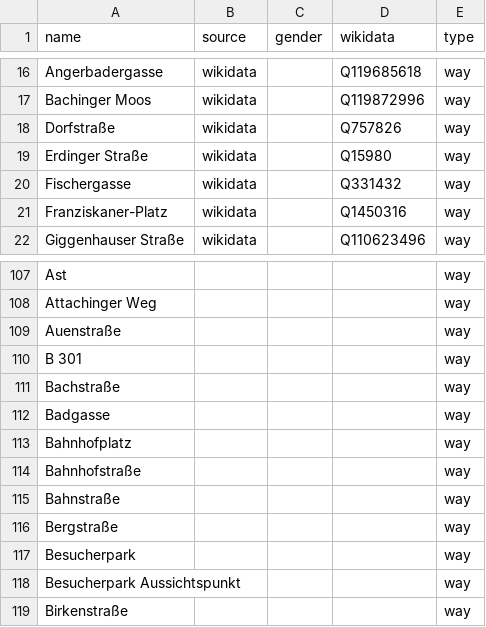
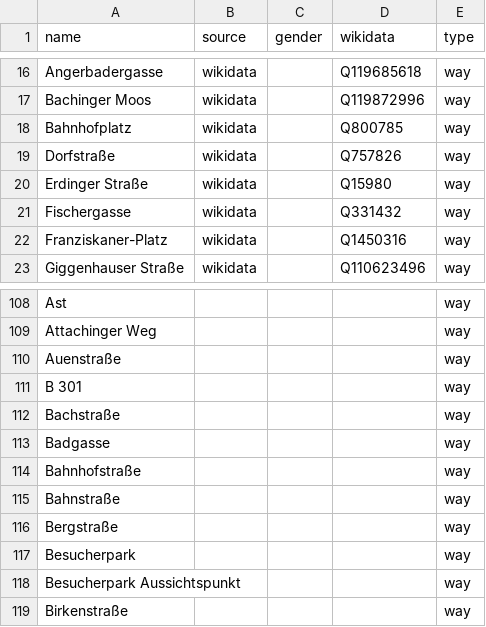
Before and after one commit to EqualStreetNames/equalstreetnames-freising, a CSV file: data/other.csv, drawn as a sheet; only a part is shown, gaps mark what is left out.

```diff
--- a/data/other.csv
+++ b/data/other.csv
@@ -17,2 +17,3 @@ Angerbadergasse,wikidata,,Q119685618,way
 "Bachinger Moos",wikidata,,Q119872996,way
+Bahnhofplatz,wikidata,,Q800785,way
 Dorfstraße,wikidata,,Q757826,way
@@ -112,3 +113,2 @@ Bachstraße,,,,way
 Badgasse,,,,way
-Bahnhofplatz,,,,way
 Bahnhofstraße,,,,way
```
Also changed, not shown: data/gender.csv, 3 other files.
